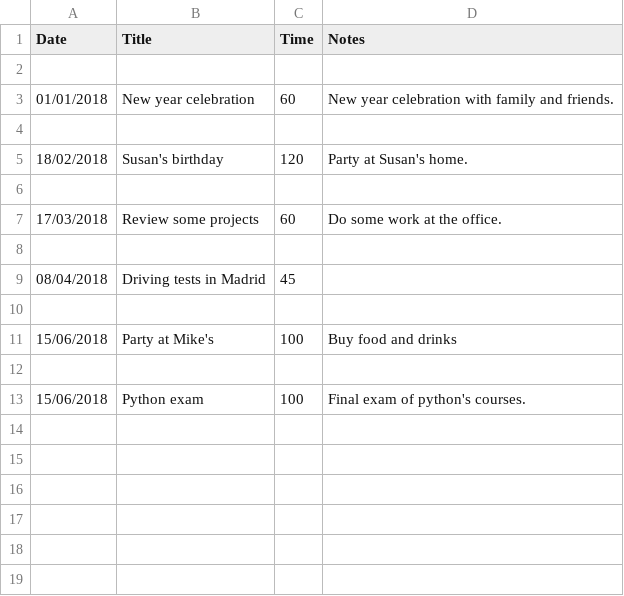
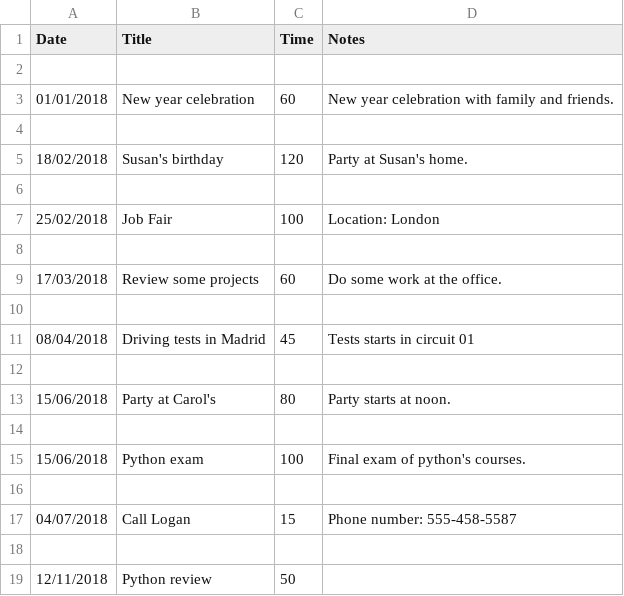
Before and after one commit to Arhacai/Work_Log, a CSV file: log.csv, drawn as a sheet.

Commit message:
Fixed some errors
Fixed erros on searchs over notes when this field is empty. Changed some imports on work_log to make it easier to manage classes

```diff
--- a/log.csv
+++ b/log.csv
@@ -6,8 +6,14 @@ Date,Title,Time,Notes
 
+25/02/2018,Job Fair,100,Location: London
+
 17/03/2018,Review some projects,60,Do some work at the office.
 
-08/04/2018,Driving tests in Madrid,45,
+08/04/2018,Driving tests in Madrid,45,Tests starts in circuit 01
 
-15/06/2018,Party at Mike's,100,Buy food and drinks
+15/06/2018,Party at Carol's,80,Party starts at noon.
 
 15/06/2018,Python exam,100,Final exam of python's courses.
+
+04/07/2018,Call Logan,15,Phone number: 555-458-5587
+
+12/11/2018,Python review,50,
```
Also changed, not shown: 2 other files.
